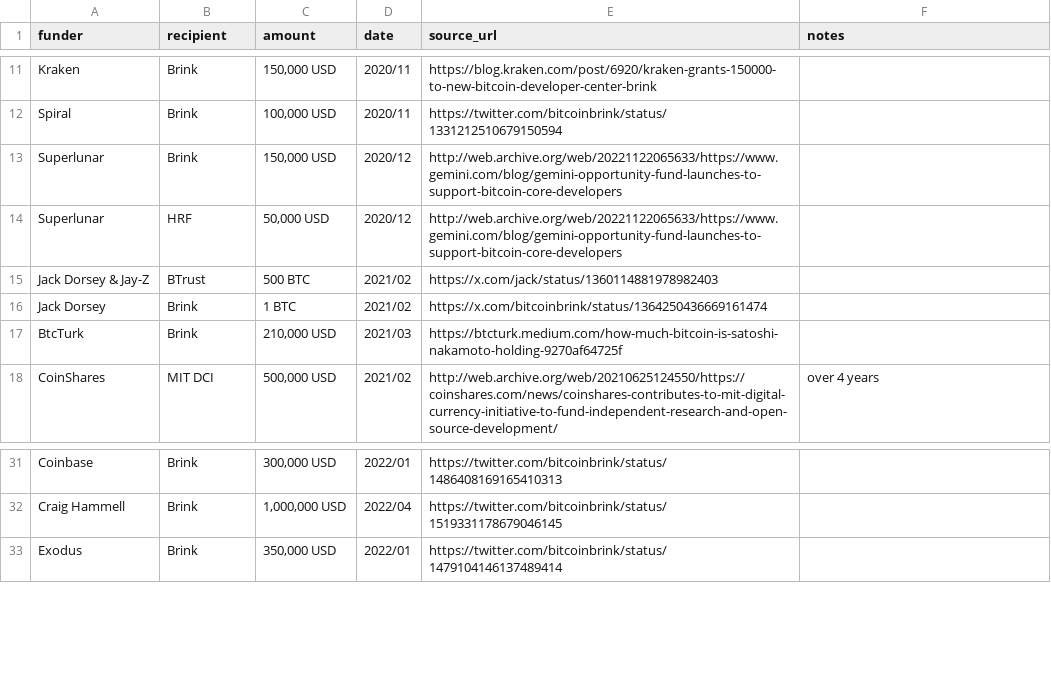
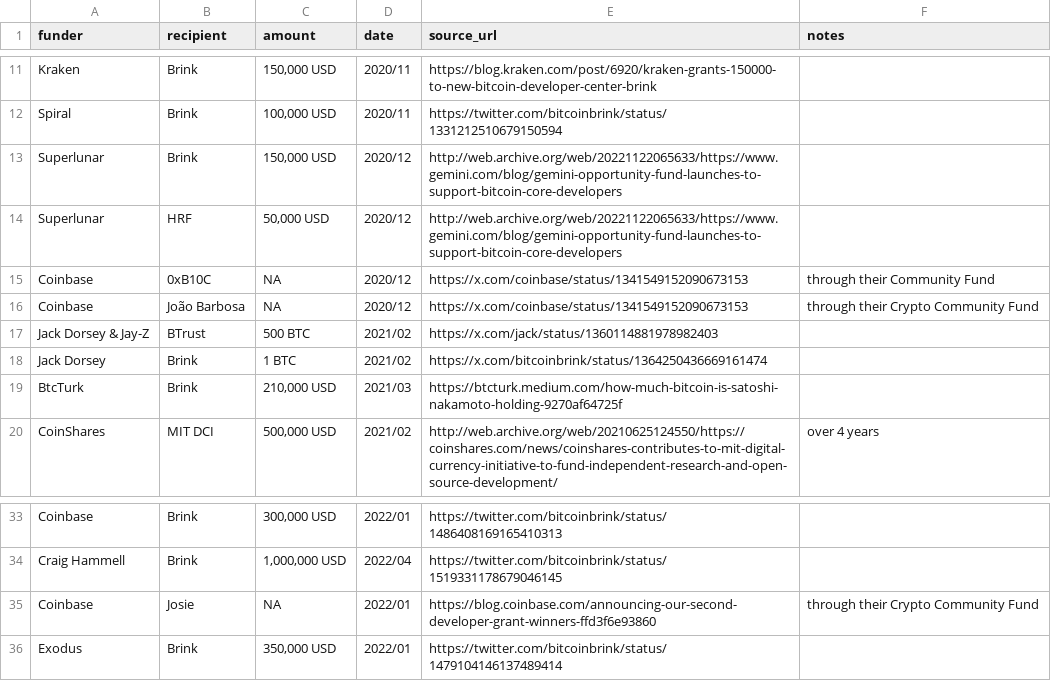
Before and after one commit to whofundsbitcoin/website, a CSV file: funding.csv, drawn as a sheet; only a part is shown, gaps mark what is left out.

Commit message:
add missing Coinbase
previously removed entries for grants
through their Crypto Community Fund

```diff
--- a/funding.csv
+++ b/funding.csv
@@ -14,2 +14,4 @@ Superlunar,Brink,"150,000 USD",2020/12,http://web.archive.org/web/20221122065633
 Superlunar,HRF,"50,000 USD",2020/12,http://web.archive.org/web/20221122065633/https://www.gemini.com/blog/gemini-opportunity-fund-launches-to-support-bitcoin-core-developers,
+Coinbase,0xB10C,NA,2020/12,https://x.com/coinbase/status/1341549152090673153,through their Community Fund
+Coinbase,João Barbosa,NA,2020/12,https://x.com/coinbase/status/1341549152090673153,through their Crypto Community Fund
 Jack Dorsey & Jay-Z,BTrust,"500 BTC",2021/02,https://x.com/jack/status/1360114881978982403
@@ -32,2 +34,3 @@ Coinbase,Brink,"300,000 USD",2022/01,https://twitter.com/bitcoinbrink/status/148
 Craig Hammell,Brink,"1,000,000 USD",2022/04,https://twitter.com/bitcoinbrink/status/1519331178679046145,
+Coinbase,Josie,NA,2022/01,https://blog.coinbase.com/announcing-our-second-developer-grant-winners-ffd3f6e93860,through their Crypto Community Fund
 Exodus,Brink,"350,000 USD",2022/01,https://twitter.com/bitcoinbrink/status/1479104146137489414,
```
